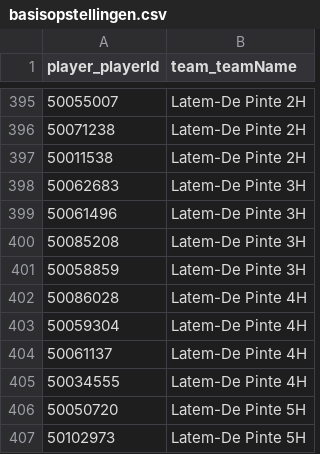
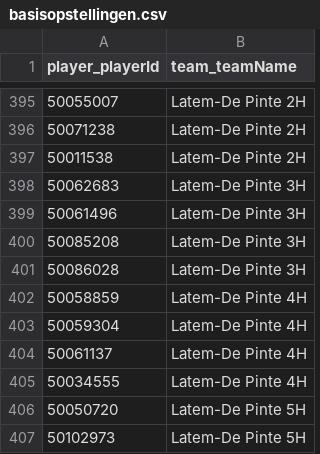
Before and after one commit to Badminton-PBO/lion-freaky, a CSV file: lf_front/data/fixed/2016-2017/basisopstellingen.csv, drawn as a sheet; only a part is shown, gaps mark what is left out.

Commit message:
Fix basisploegen Latem-De Pinte Op vraag van PBO

```diff
--- a/lf_front/data/fixed/2016-2017/basisopstellingen.csv
+++ b/lf_front/data/fixed/2016-2017/basisopstellingen.csv
@@ -400,4 +400,4 @@ player_playerId,team_teamName
 50085208,"Latem-De Pinte 3H"
-50058859,"Latem-De Pinte 3H"
-50086028,"Latem-De Pinte 4H"
+50086028,"Latem-De Pinte 3H"
+50058859,"Latem-De Pinte 4H"
 50059304,"Latem-De Pinte 4H"
```
